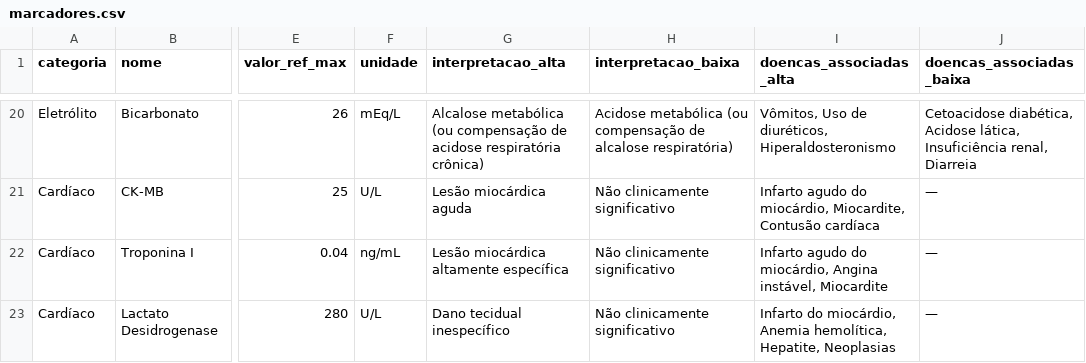
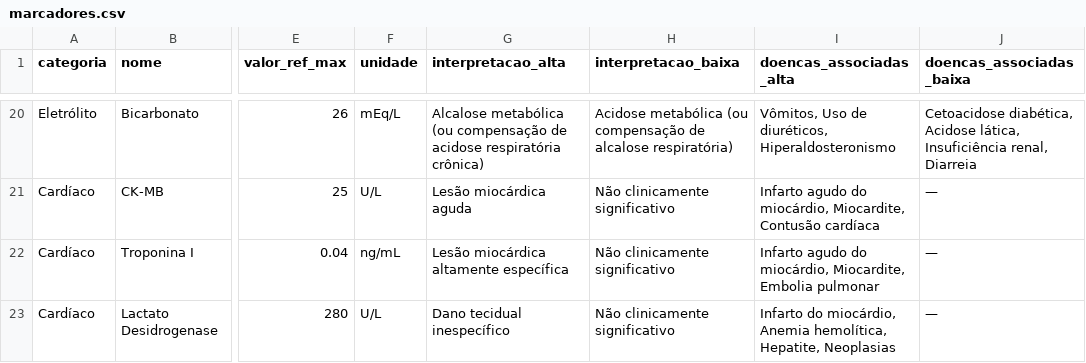
Before and after one commit to Alexandro-Junior/bioquimica-edu, a CSV file: data/marcadores.csv, drawn as a sheet; only a part is shown, gaps mark what is left out; the diff names each change by its address in the sheet, - before the commit and + after, or states it on an @@ line.

Commit message:
Troponina alta: trocar angina instavel por embolia pulmonar
Na angina instavel os biomarcadores, por definicao, nao atingem o criterio
de infarto; com troponina elevada o quadro ja e infarto sem supradesnivel
de ST. Embolia pulmonar entra como causa nao isquemica de troponina alta,
como lista o Manual MSD (Visao geral das sindromes coronarianas agudas),
que passa a ser uma das fontes da ficha.

```diff
--- a/data/marcadores.csv
+++ b/data/marcadores.csv
-I22 (doencas_associadas_alta): …do miocárdio, Angina instável, Miocardite
+I22 (doencas_associadas_alta): …do miocárdio, Miocardite, Embolia pulmonar
```
Also changed, not shown: 1 other file.
